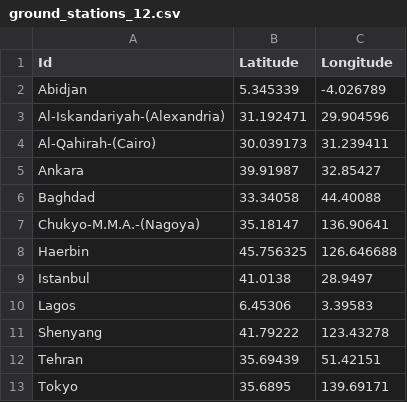
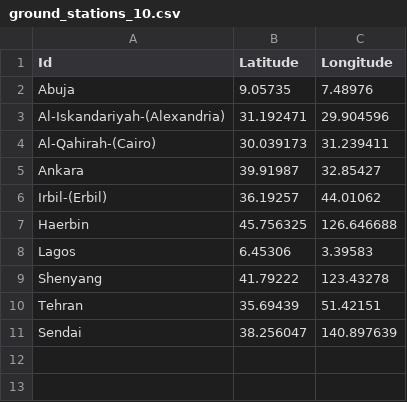
Before and after one commit to shayunak/Starfield, a CSV file: configs/ground_stations_10.csv (was configs/ground_stations_12.csv), drawn as a sheet.

```diff
--- a/configs/ground_stations_12.csv
+++ b/configs/ground_stations_10.csv
@@ -1,3 +1,3 @@
 Id,Latitude,Longitude
-Abidjan,5.345339,-4.026789
+Abuja,9.05735,7.48976
 Al-Iskandariyah-(Alexandria),31.192471,29.904596
@@ -5,6 +5,4 @@ Al-Qahirah-(Cairo),30.039173,31.239411
 Ankara,39.91987,32.85427
-Baghdad,33.34058,44.40088
-Chukyo-M.M.A.-(Nagoya),35.18147,136.90641
+Irbil-(Erbil),36.19257,44.01062
 Haerbin,45.756325,126.646688
-Istanbul,41.0138,28.9497
 Lagos,6.45306,3.39583
@@ -12,2 +10,2 @@ Shenyang,41.79222,123.43278
 Tehran,35.69439,51.42151
-Tokyo,35.6895,139.69171
+Sendai,38.256047,140.897639
```
Also changed, not shown: 10 other files.
